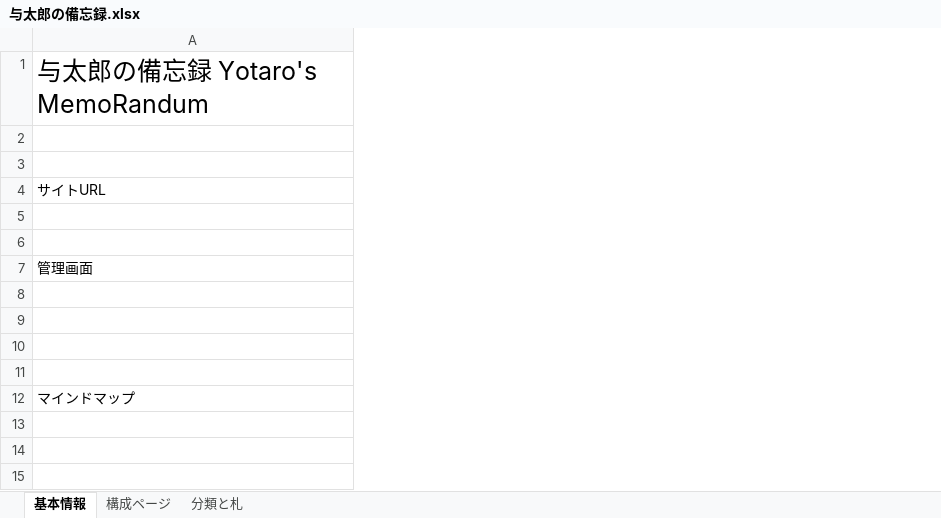
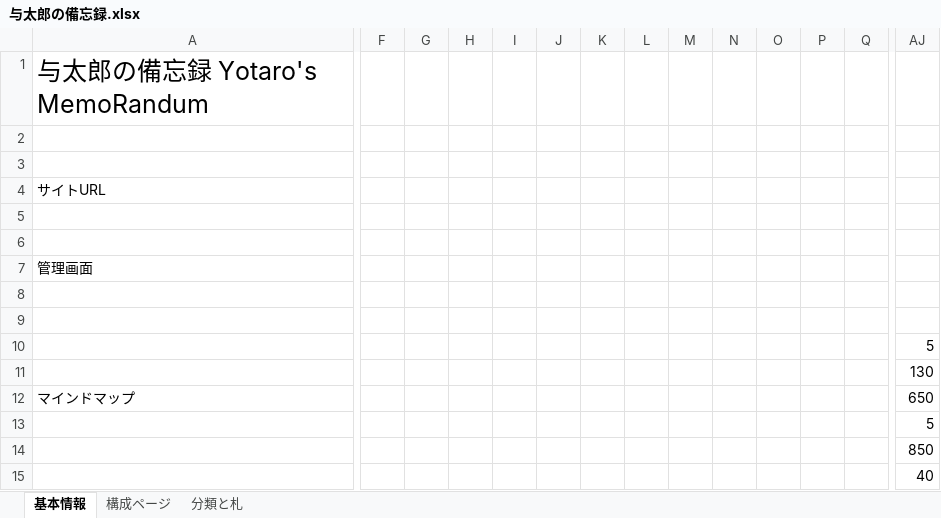
Before and after one commit to yotaro-cha/yotarandum, an Excel workbook: 与太郎の備忘録.xlsx, sheet 基本情報, drawn as a sheet; only a part is shown, gaps mark what is left out; values as stored, in another font and other column widths than the file's, no borders; rows hold the shown columns only; the diff covers the shown part only; the diff names each change by its address in the sheet, - before the commit and + after, or states it on an @@ line.

```diff
--- a/与太郎の備忘録.xlsx (sheet 基本情報)
+++ b/与太郎の備忘録.xlsx (sheet 基本情報)
+column F, empty
+column G, empty
+column H, empty
+column I, empty
+column J, empty
+column K, empty
+column L, empty
+column M, empty
+column N, empty
+column O, empty
+column P, empty
+column Q, empty
+column AJ, rows 10-13: 5 | 130 | 650 | 5
+row 14:  |  |  |  |  |  |  |  |  |  |  |  |  | 850
+row 15:  |  |  |  |  |  |  |  |  |  |  |  |  | 40
```
Also changed, not shown: 18 added columns elsewhere in this sheet, sheet 構成ページ, sheet 分類と札, charts or pictures, 16 other files.
